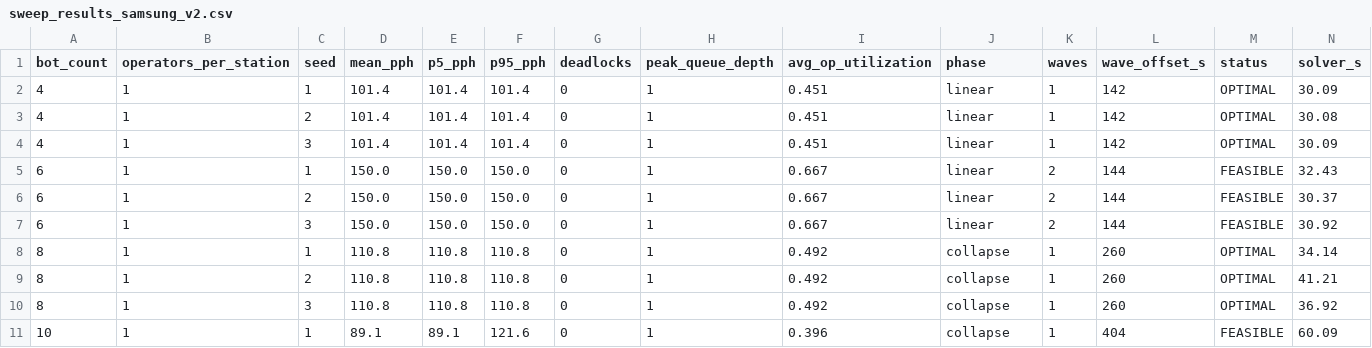
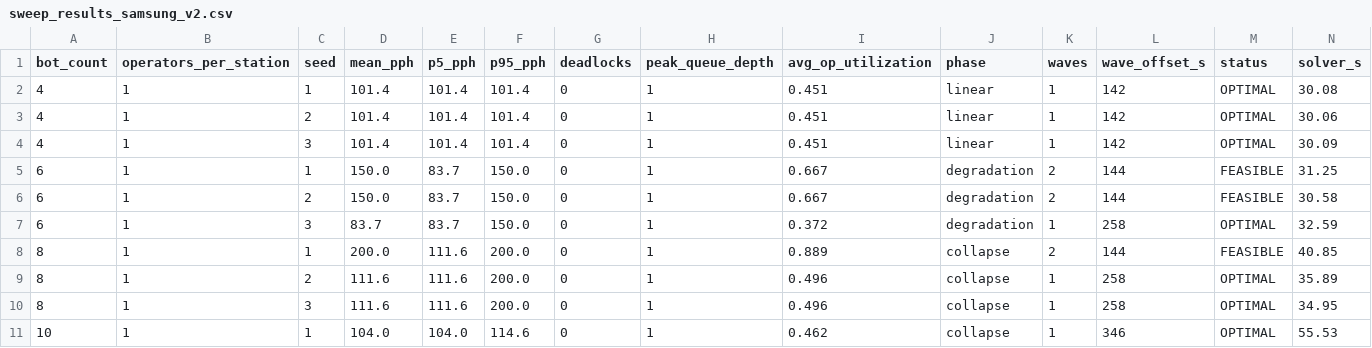
Before and after one commit to MytraAI/EVT-Simulation-prototype, a CSV file: output/samsung_station_combined/sweep_results_samsung_v2.csv, drawn as a sheet; only a part is shown; the diff covers the shown part only.

```diff
--- a/output/samsung_station_combined/sweep_results_samsung_v2.csv
+++ b/output/samsung_station_combined/sweep_results_samsung_v2.csv
@@ -1,11 +1,11 @@
 bot_count,operators_per_station,seed,mean_pph,p5_pph,p95_pph,deadlocks,peak_queue_depth,avg_op_utilization,phase,waves,wave_offset_s,status,solver_s
-4,1,1,101.4,101.4,101.4,0,1,0.451,linear,1,142,OPTIMAL,30.09
-4,1,2,101.4,101.4,101.4,0,1,0.451,linear,1,142,OPTIMAL,30.08
+4,1,1,101.4,101.4,101.4,0,1,0.451,linear,1,142,OPTIMAL,30.08
+4,1,2,101.4,101.4,101.4,0,1,0.451,linear,1,142,OPTIMAL,30.06
 4,1,3,101.4,101.4,101.4,0,1,0.451,linear,1,142,OPTIMAL,30.09
-6,1,1,150.0,150.0,150.0,0,1,0.667,linear,2,144,FEASIBLE,32.43
-6,1,2,150.0,150.0,150.0,0,1,0.667,linear,2,144,FEASIBLE,30.37
-6,1,3,150.0,150.0,150.0,0,1,0.667,linear,2,144,FEASIBLE,30.92
-8,1,1,110.8,110.8,110.8,0,1,0.492,collapse,1,260,OPTIMAL,34.14
-8,1,2,110.8,110.8,110.8,0,1,0.492,collapse,1,260,OPTIMAL,41.21
-8,1,3,110.8,110.8,110.8,0,1,0.492,collapse,1,260,OPTIMAL,36.92
-10,1,1,89.1,89.1,121.6,0,1,0.396,collapse,1,404,FEASIBLE,60.09
+6,1,1,150.0,83.7,150.0,0,1,0.667,degradation,2,144,FEASIBLE,31.25
+6,1,2,150.0,83.7,150.0,0,1,0.667,degradation,2,144,FEASIBLE,30.58
+6,1,3,83.7,83.7,150.0,0,1,0.372,degradation,1,258,OPTIMAL,32.59
+8,1,1,200.0,111.6,200.0,0,1,0.889,collapse,2,144,FEASIBLE,40.85
+8,1,2,111.6,111.6,200.0,0,1,0.496,collapse,1,258,OPTIMAL,35.89
+8,1,3,111.6,111.6,200.0,0,1,0.496,collapse,1,258,OPTIMAL,34.95
+10,1,1,104.0,104.0,114.6,0,1,0.462,collapse,1,346,OPTIMAL,55.53
```
Also changed, not shown: 50 edited cells elsewhere in this file, output/samsung_station_combined/capacity_table.csv, output/samsung_station_combined/sweep_results_samsung_v1.csv, 10 other files.
